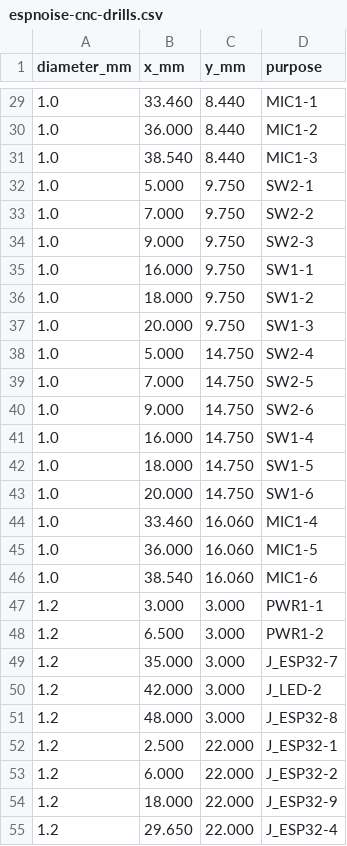
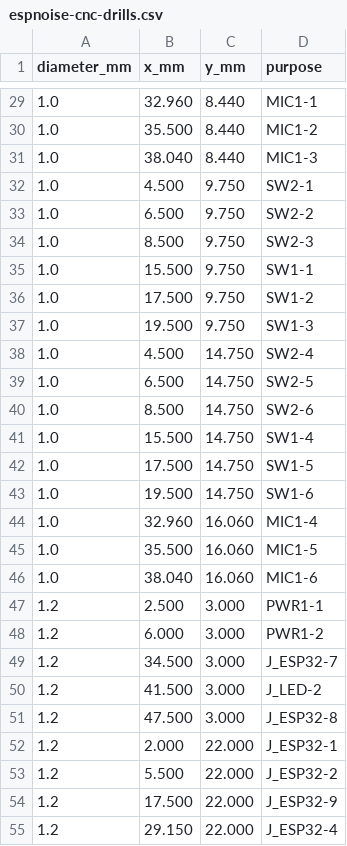
Before and after one commit to tubededentifrice/espnoise, a CSV file: hardware/pcb/cnc/gerbers/espnoise-cnc-drills.csv, drawn as a sheet; only a part is shown, gaps mark what is left out; the diff covers the shown part only.

```diff
--- a/hardware/pcb/cnc/gerbers/espnoise-cnc-drills.csv
+++ b/hardware/pcb/cnc/gerbers/espnoise-cnc-drills.csv
@@ -29,27 +29,27 @@ diameter_mm,x_mm,y_mm,purpose
-1.0,33.460,8.440,MIC1-1
-1.0,36.000,8.440,MIC1-2
-1.0,38.540,8.440,MIC1-3
-1.0,5.000,9.750,SW2-1
-1.0,7.000,9.750,SW2-2
-1.0,9.000,9.750,SW2-3
-1.0,16.000,9.750,SW1-1
-1.0,18.000,9.750,SW1-2
-1.0,20.000,9.750,SW1-3
-1.0,5.000,14.750,SW2-4
-1.0,7.000,14.750,SW2-5
-1.0,9.000,14.750,SW2-6
-1.0,16.000,14.750,SW1-4
-1.0,18.000,14.750,SW1-5
-1.0,20.000,14.750,SW1-6
-1.0,33.460,16.060,MIC1-4
-1.0,36.000,16.060,MIC1-5
-1.0,38.540,16.060,MIC1-6
-1.2,3.000,3.000,PWR1-1
-1.2,6.500,3.000,PWR1-2
-1.2,35.000,3.000,J_ESP32-7
-1.2,42.000,3.000,J_LED-2
-1.2,48.000,3.000,J_ESP32-8
-1.2,2.500,22.000,J_ESP32-1
-1.2,6.000,22.000,J_ESP32-2
-1.2,18.000,22.000,J_ESP32-9
-1.2,29.650,22.000,J_ESP32-4
+1.0,32.960,8.440,MIC1-1
+1.0,35.500,8.440,MIC1-2
+1.0,38.040,8.440,MIC1-3
+1.0,4.500,9.750,SW2-1
+1.0,6.500,9.750,SW2-2
+1.0,8.500,9.750,SW2-3
+1.0,15.500,9.750,SW1-1
+1.0,17.500,9.750,SW1-2
+1.0,19.500,9.750,SW1-3
+1.0,4.500,14.750,SW2-4
+1.0,6.500,14.750,SW2-5
+1.0,8.500,14.750,SW2-6
+1.0,15.500,14.750,SW1-4
+1.0,17.500,14.750,SW1-5
+1.0,19.500,14.750,SW1-6
+1.0,32.960,16.060,MIC1-4
+1.0,35.500,16.060,MIC1-5
+1.0,38.040,16.060,MIC1-6
+1.2,2.500,3.000,PWR1-1
+1.2,6.000,3.000,PWR1-2
+1.2,34.500,3.000,J_ESP32-7
+1.2,41.500,3.000,J_LED-2
+1.2,47.500,3.000,J_ESP32-8
+1.2,2.000,22.000,J_ESP32-1
+1.2,5.500,22.000,J_ESP32-2
+1.2,17.500,22.000,J_ESP32-9
+1.2,29.150,22.000,J_ESP32-4
```
Also changed, not shown: 33 edited cells elsewhere in this file, 44 other files.
